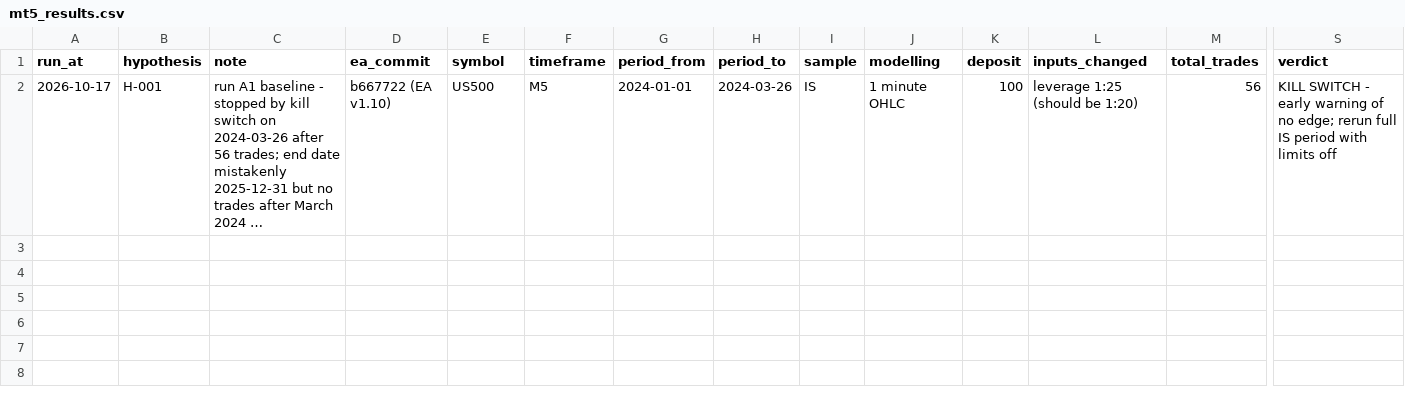
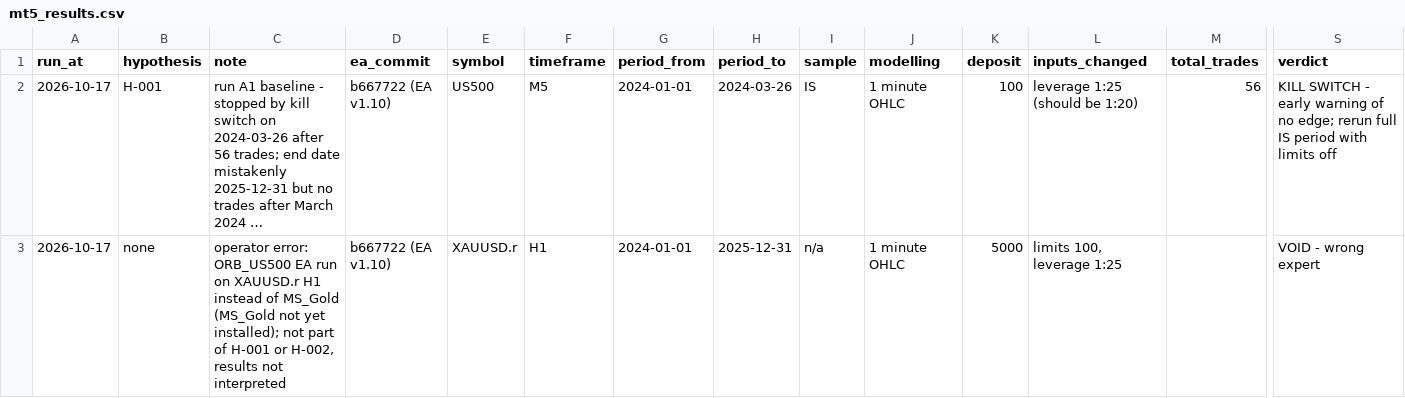
Before and after one commit to TinoSea/orb-bot, a CSV file: research/mt5_results.csv, drawn as a sheet; only a part is shown, gaps mark what is left out; long unchanged cells end in …; rows hold the shown columns only; the diff names each change by its address in the sheet, - before the commit and + after, or states it on an @@ line.

```diff
--- a/research/mt5_results.csv
+++ b/research/mt5_results.csv
+row 3: 2026-10-17 | none | operator error: ORB_US500 EA run on XAUUSD.r H1 instead of MS_Gold (MS_Gold not yet installed); not part of H-001 or H-002, results not interpreted | b667722 (EA v1.10) | XAUUSD.r | H1 | 2024-01-01 | 2025-12-31 | n/a | 1 minute OHLC | 5000 | limits 100, leverage 1:25 |  | VOID - wrong expert
```
